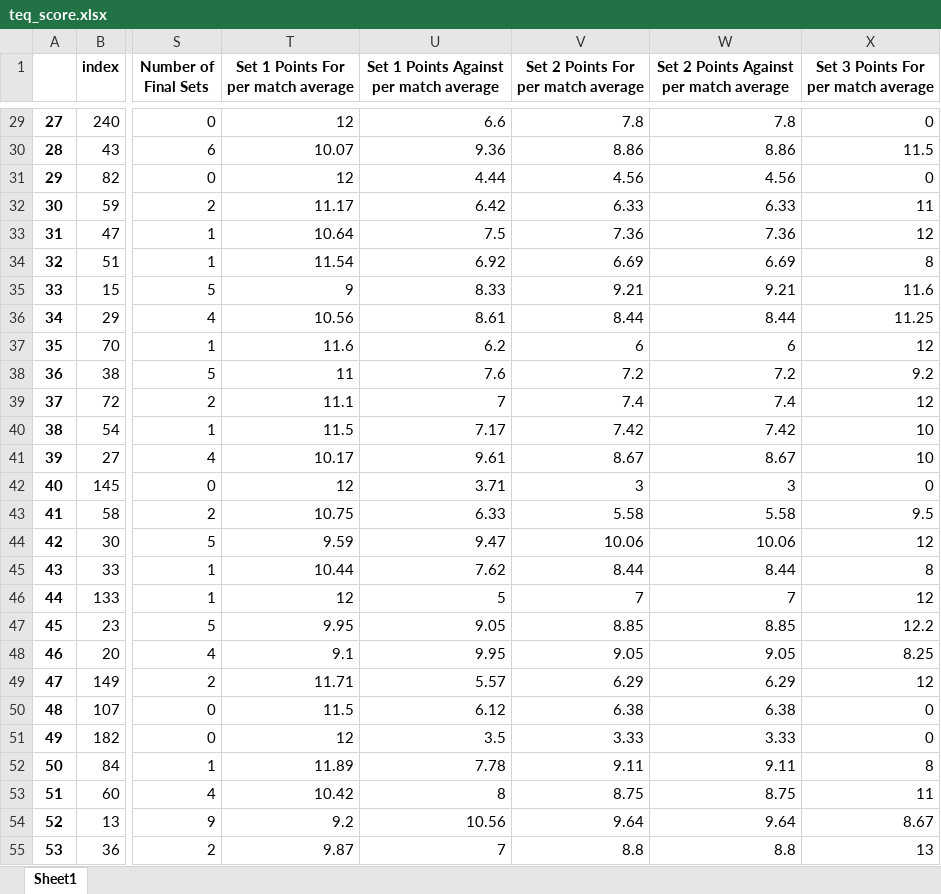
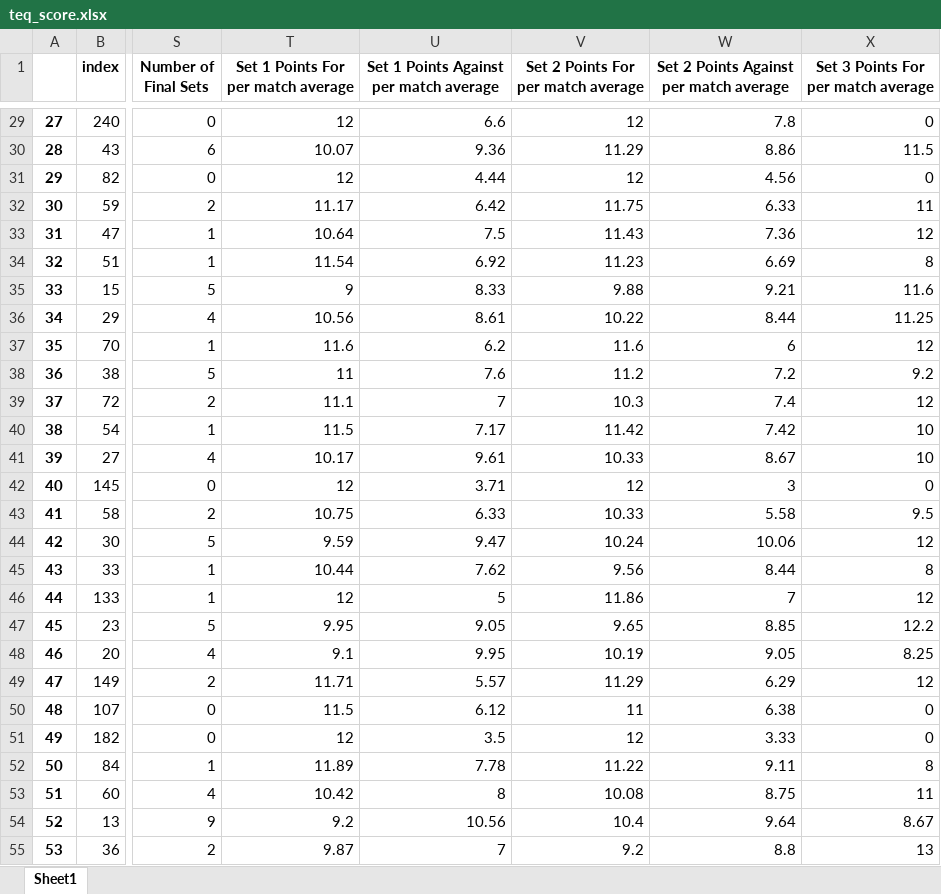
Before and after one commit to basketking/FITEQ_matches, an Excel workbook: teq_score.xlsx, sheet Sheet1, drawn as a sheet; only a part is shown, gaps mark what is left out; values as stored, in another font and other column widths than the file's, no borders; the diff covers the shown part only; the diff names each change by its address in the sheet, - before the commit and + after, or states it on an @@ line.

```diff
--- a/teq_score.xlsx (sheet Sheet1)
+++ b/teq_score.xlsx (sheet Sheet1)
-V29: 7.8
+V29: 12
-V30: 8.86
+V30: 11.29
-V31: 4.56
+V31: 12
-V32: 6.33
+V32: 11.75
-V33: 7.36
+V33: 11.43
-V34: 6.69
+V34: 11.23
-V35: 9.21
+V35: 9.88
-V36: 8.44
+V36: 10.22
-V37: 6
+V37: 11.6
-V38: 7.2
+V38: 11.2
-V39: 7.4
+V39: 10.3
-V40: 7.42
+V40: 11.42
-V41: 8.67
+V41: 10.33
-V42: 3
+V42: 12
-V43: 5.58
+V43: 10.33
-V44: 10.06
+V44: 10.24
-V45: 8.44
+V45: 9.56
-V46: 7
+V46: 11.86
-V47: 8.85
+V47: 9.65
-V48: 9.05
+V48: 10.19
-V49: 6.29
+V49: 11.29
-V50: 6.38
+V50: 11
-V51: 3.33
+V51: 12
-V52: 9.11
+V52: 11.22
-V53: 8.75
+V53: 10.08
-V54: 9.64
+V54: 10.4
-V55: 8.8
+V55: 9.2
```
Also changed, not shown: 779 edited cells elsewhere in this sheet, finalstats.xlsx, 1 other file.
